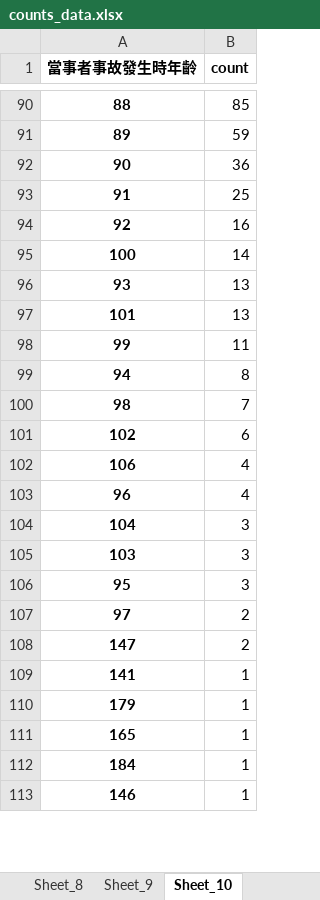
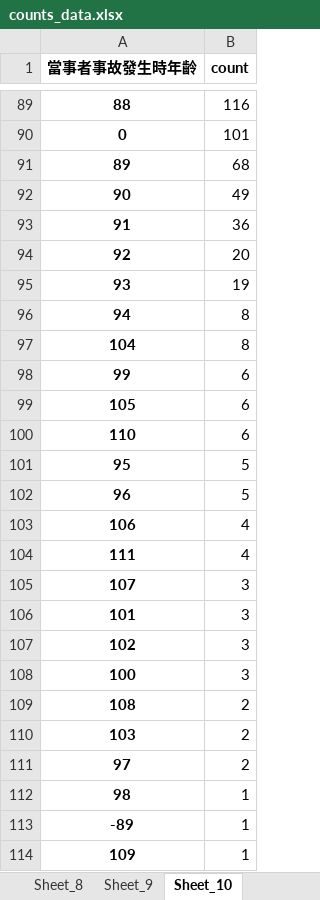
Before and after one commit to SensitiveManic/108TrafficCollisionGeography, an Excel workbook: counts_data.xlsx, sheet Sheet_10, drawn as a sheet; only a part is shown, gaps mark what is left out; values as stored, in another font and other column widths than the file's, no borders; removed rows and columns are numbered as before the commit, all else as after; the diff covers the shown part only; the diff names each change by its address in the sheet, - before the commit and + after, or states it on an @@ line.

```diff
--- a/counts_data.xlsx (sheet Sheet_10)
+++ b/counts_data.xlsx (sheet Sheet_10)
-B89 (count): 85
+B89 (count): 116
+row 90: 0 | 101
-B91 (count): 59
+B91 (count): 68
-B92 (count): 36
+B92 (count): 49
-B93 (count): 25
+B93 (count): 36
-B94 (count): 16
+B94 (count): 20
-row 95: 100 | 14
-B95 (count): 13
+B95 (count): 19
-row 97: 101 | 13
-row 98: 99 | 11
-row 100: 98 | 7
-row 101: 102 | 6
+row 97: 104 | 8
+row 98: 99 | 6
+row 99: 105 | 6
+row 100: 110 | 6
+row 101: 95 | 5
+row 102: 96 | 5
-A104 (當事者事故發生時年齡): 96
+A104 (當事者事故發生時年齡): 111
-A105 (當事者事故發生時年齡): 104
+A105 (當事者事故發生時年齡): 107
+row 106: 101 | 3
+row 107: 102 | 3
+row 108: 100 | 3
+row 109: 108 | 2
-B110 (count): 3
+B110 (count): 2
-row 106: 95 | 3
-row 108: 147 | 2
-A112 (當事者事故發生時年齡): 141
+A112 (當事者事故發生時年齡): 98
-A113 (當事者事故發生時年齡): 179
+A113 (當事者事故發生時年齡): -89
-A114 (當事者事故發生時年齡): 165
+A114 (當事者事故發生時年齡): 109
-row 112: 184 | 1
-row 113: 146 | 1
```
Also changed, not shown: 42 added rows, 59 removed rows and 45 edited cells elsewhere in this sheet, sheet Sheet_2, sheet Sheet_3, sheet Sheet_7, sheet Sheet_9, sheet Sheet_6, sheet Sheet_5, 3 more sheets, 1 other file.
